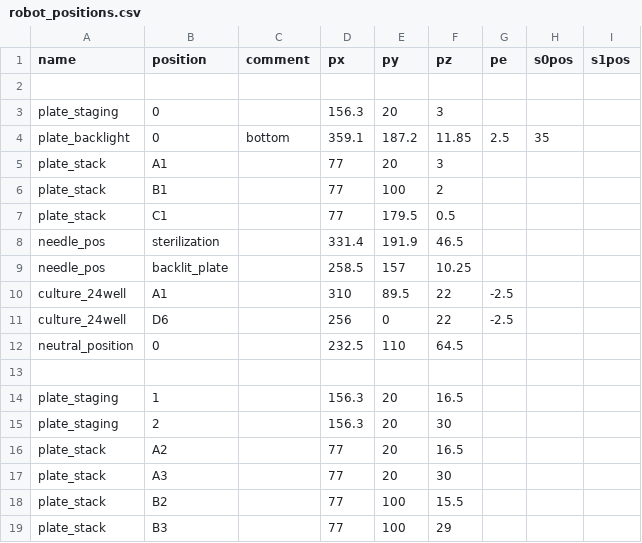
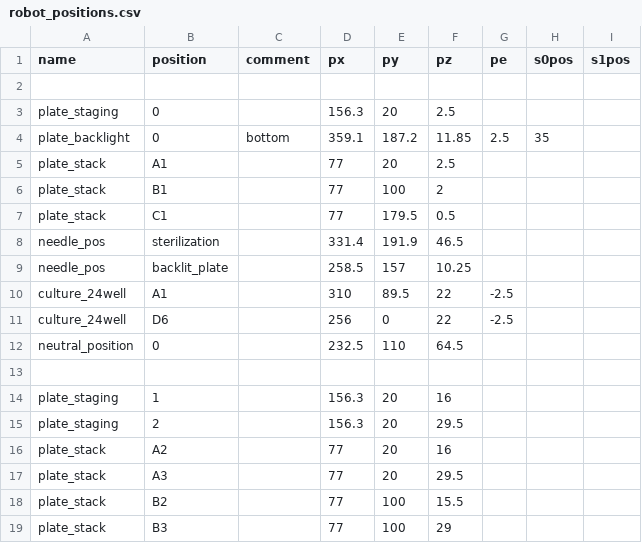
Before and after one commit to dr3y/BioPick, a CSV file: software/raspberry_pi/robot_positions.csv, drawn as a sheet; only a part is shown.

```diff
--- a/software/raspberry_pi/robot_positions.csv
+++ b/software/raspberry_pi/robot_positions.csv
@@ -2,5 +2,5 @@ name,position,comment,px,py,pz,pe,s0pos,s1pos,
 ,,,,,,,,,
-plate_staging,0,,156.3,20,3,,,,
+plate_staging,0,,156.3,20,2.5,,,,
 plate_backlight,0,bottom,359.1,187.2,11.85,2.5,35,,
-plate_stack,A1,,77,20,3,,,,
+plate_stack,A1,,77,20,2.5,,,,
 plate_stack,B1,,77,100,2,,,,
@@ -13,6 +13,6 @@ neutral_position,0,,232.5,110,64.5,,,,
 ,,,,,,,,,
-plate_staging,1,,156.3,20,16.5,,,,
-plate_staging,2,,156.3,20,30,,,,
-plate_stack,A2,,77,20,16.5,,,,
-plate_stack,A3,,77,20,30,,,,
+plate_staging,1,,156.3,20,16,,,,
+plate_staging,2,,156.3,20,29.5,,,,
+plate_stack,A2,,77,20,16,,,,
+plate_stack,A3,,77,20,29.5,,,,
 plate_stack,B2,,77,100,15.5,,,,
```
Also changed, not shown: 2 other files.
